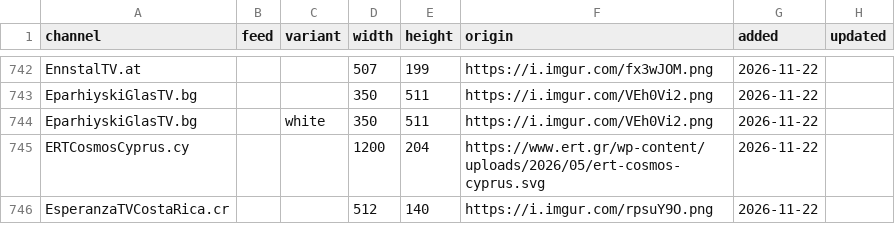
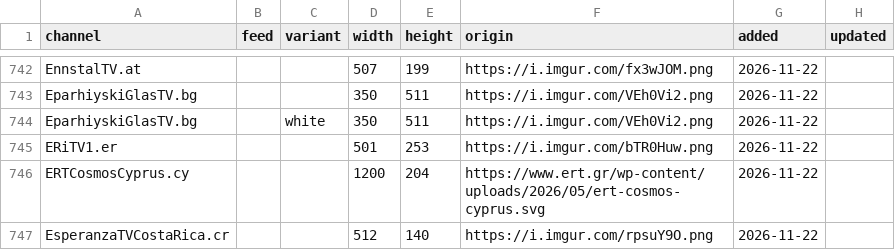
Before and after one commit to worldwide-tv-logos/database, a CSV file: data/logos.csv, drawn as a sheet; only a part is shown, gaps mark what is left out.

```diff
--- a/data/logos.csv
+++ b/data/logos.csv
@@ -744,2 +744,3 @@ EparhiyskiGlasTV.bg,,,350,511,https://i.imgur.com/VEh0Vi2.png,2026-11-22,
 EparhiyskiGlasTV.bg,,white,350,511,https://i.imgur.com/VEh0Vi2.png,2026-11-22,
+ERiTV1.er,,,501,253,https://i.imgur.com/bTR0Huw.png,2026-11-22,
 ERTCosmosCyprus.cy,,,1200,204,https://www.ert.gr/wp-content/uploads/2026/05/ert-cosmos-cyprus.svg,2026-11-22,
```
Also changed, not shown: 2 other files.
